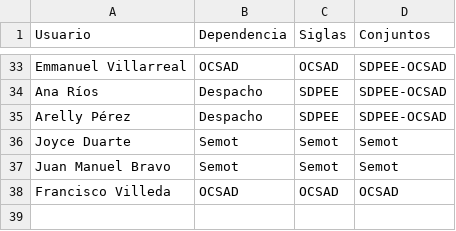
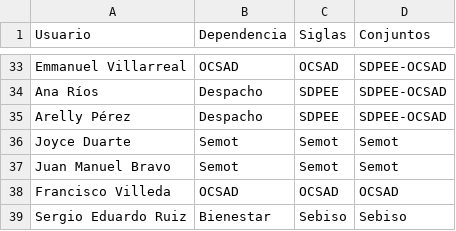
Before and after one commit to thelonious9/Enlaces, a CSV file: Usuario.csv, drawn as a sheet; only a part is shown, gaps mark what is left out; the diff names each change by its address in the sheet, - before the commit and + after, or states it on an @@ line.

```diff
--- a/Usuario.csv
+++ b/Usuario.csv
+row 39: Sergio Eduardo Ruiz | Bienestar | Sebiso | Sebiso
```
Also changed, not shown: Medio.csv.
